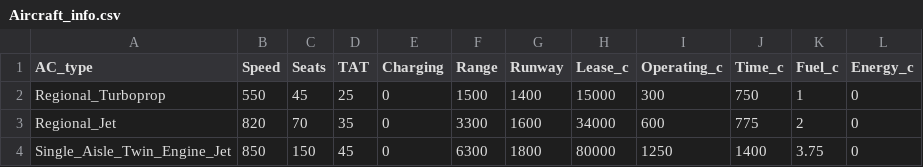
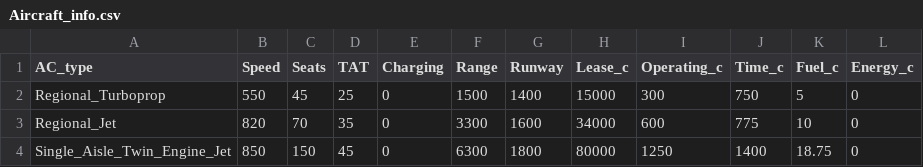
Before and after one commit to ProfEdAirlineTA/Assignment, a CSV file: Aircraft_info.csv, drawn as a sheet.

Commit message:
Update Aircraft_info.csv

```diff
--- a/Aircraft_info.csv
+++ b/Aircraft_info.csv
@@ -1,4 +1,4 @@
 AC_type,Speed,Seats,TAT,Charging,Range,Runway,Lease_c,Operating_c,Time_c,Fuel_c,Energy_c
-Regional_Turboprop,550,45,25,0,1500,1400,15000,300,750,1,0
-Regional_Jet,820,70,35,0,3300,1600,34000,600,775,2,0
-Single_Aisle_Twin_Engine_Jet,850,150,45,0,6300,1800,80000,1250,1400,3.75,0
+Regional_Turboprop,550,45,25,0,1500,1400,15000,300,750,5,0
+Regional_Jet,820,70,35,0,3300,1600,34000,600,775,10,0
+Single_Aisle_Twin_Engine_Jet,850,150,45,0,6300,1800,80000,1250,1400,18.75,0
```
